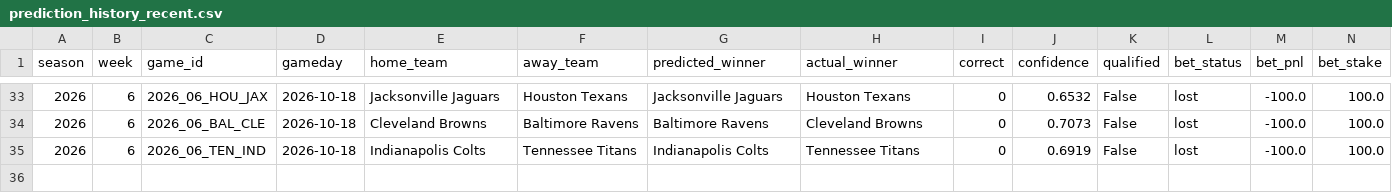
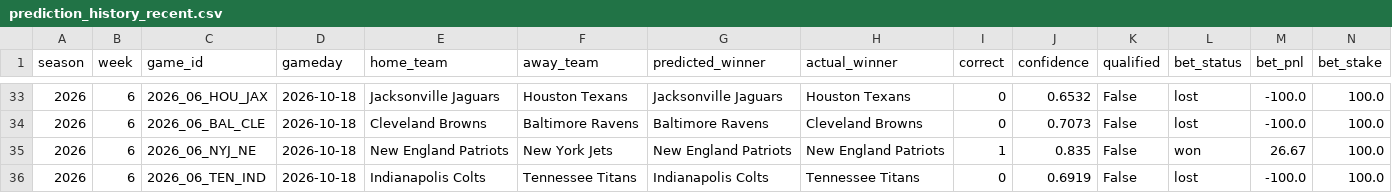
Before and after one commit to nholzmey/BoatBoat-Website, a CSV file: nfl/prediction_history_recent.csv, drawn as a sheet; only a part is shown, gaps mark what is left out; the diff names each change by its address in the sheet, - before the commit and + after, or states it on an @@ line.

```diff
--- a/nfl/prediction_history_recent.csv
+++ b/nfl/prediction_history_recent.csv
+row 35: 2026 | 6 | 2026_06_NYJ_NE | 2026-10-18 | New England Patriots | New York Jets | New England Patriots | New England Patriots | 1 | 0.835 | False | won | 26.67 | 100.0
```
Also changed, not shown: nfl/prediction_history_all_years.csv, nfl/prediction_history_comparison.csv, 39 other files.
